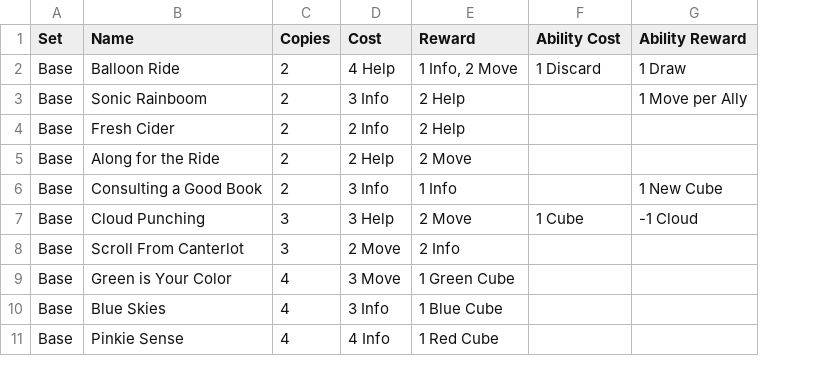
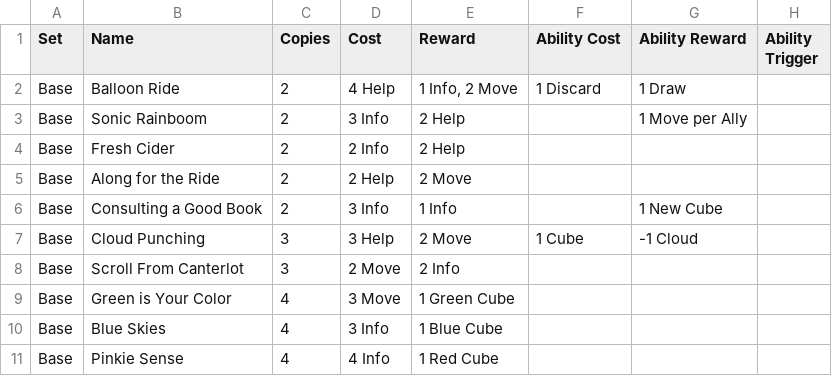
Before and after one commit to XBigTK13X/jupyter-mlp-aie, a CSV file: data/MLP Adventures Card Distribution - Action.csv, drawn as a sheet; only a part is shown; the diff names each change by its address in the sheet, - before the commit and + after, or states it on an @@ line.

Commit message:
Stats for ability triggers.

```diff
--- a/data/MLP Adventures Card Distribution - Action.csv
+++ b/data/MLP Adventures Card Distribution - Action.csv
+column H (Ability Trigger), empty
```
Also changed, not shown: data/MLP Adventures Card Distribution - Ally.csv, 2 other files.
